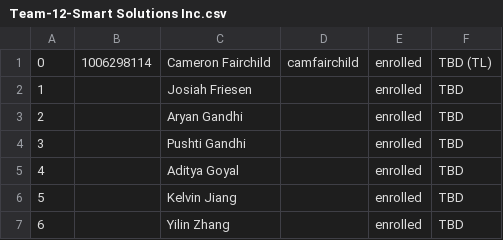
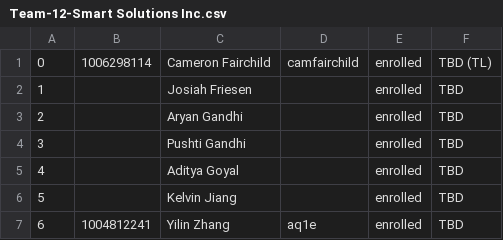
Before and after one commit to joannajjliu/oceanic-impact-demoB-BE, a CSV file: Team-12-Smart Solutions Inc.csv, drawn as a sheet.

Commit message:
Filled in information

```diff
--- a/Team-12-Smart Solutions Inc.csv
+++ b/Team-12-Smart Solutions Inc.csv
@@ -6,2 +6,2 @@
 5, , Kelvin Jiang, , enrolled, TBD,
-6, , Yilin Zhang, , enrolled, TBD,
+6, 1004812241, Yilin Zhang, aq1e, enrolled, TBD,
```
